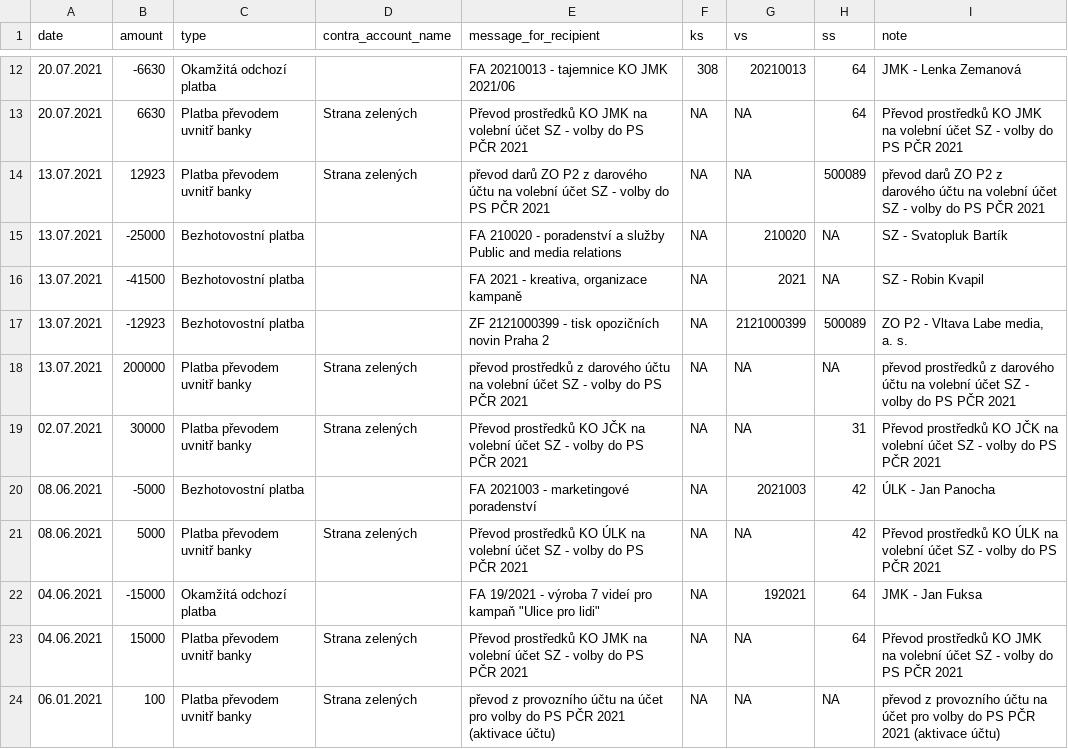
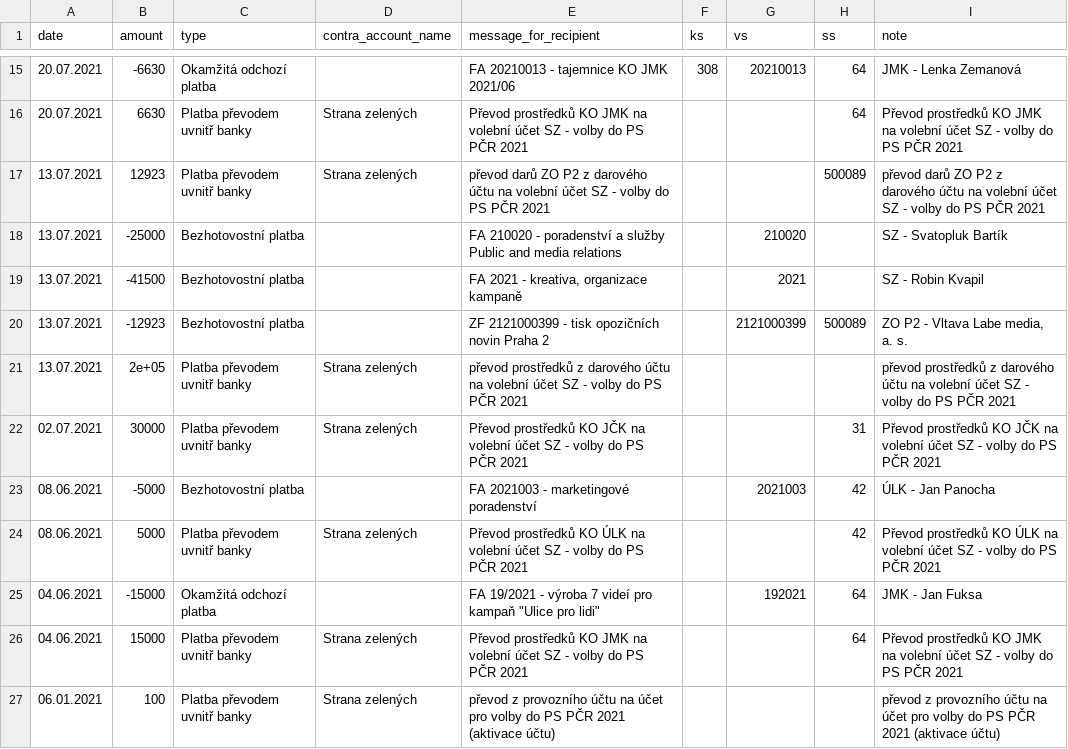
Before and after one commit to opop999/transparent_election_accounts, a CSV file: data/individual_accounts/zeleni.csv, drawn as a sheet; only a part is shown, gaps mark what is left out; the diff covers the shown part only.

```diff
--- a/data/individual_accounts/zeleni.csv
+++ b/data/individual_accounts/zeleni.csv
@@ -13,12 +16,12 @@
-"20.07.2021",6630,"Platba převodem uvnitř banky","Strana zelených","Převod prostředků KO JMK na volební účet SZ - volby do PS PČR 2021",NA,NA,64,"Převod prostředků KO JMK na volební účet SZ - volby do PS PČR 2021"
-"13.07.2021",12923,"Platba převodem uvnitř banky","Strana zelených","převod darů ZO P2 z darového účtu na volební účet SZ - volby do PS PČR 2021",NA,NA,500089,"převod darů ZO P2 z darového účtu na volební účet SZ - volby do PS PČR 2021"
-"13.07.2021",-25000,"Bezhotovostní platba","","FA 210020 - poradenství a služby Public and media relations",NA,210020,NA,"SZ - Svatopluk Bartík"
-"13.07.2021",-41500,"Bezhotovostní platba","","FA 2021 - kreativa, organizace kampaně",NA,2021,NA,"SZ - Robin Kvapil"
-"13.07.2021",-12923,"Bezhotovostní platba","","ZF 2121000399 - tisk opozičních novin Praha 2",NA,2121000399,500089,"ZO P2 - Vltava Labe media, a. s."
-"13.07.2021",200000,"Platba převodem uvnitř banky","Strana zelených","převod prostředků z darového účtu na volební účet SZ - volby do PS PČR 2021",NA,NA,NA,"převod prostředků z darového účtu na volební účet SZ - volby do PS PČR 2021"
-"02.07.2021",30000,"Platba převodem uvnitř banky","Strana zelených","Převod prostředků KO JČK na volební účet SZ - volby do PS PČR 2021",NA,NA,31,"Převod prostředků KO JČK na volební účet SZ - volby do PS PČR 2021"
-"08.06.2021",-5000,"Bezhotovostní platba","","FA 2021003 - marketingové poradenství",NA,2021003,42,"ÚLK - Jan Panocha"
-"08.06.2021",5000,"Platba převodem uvnitř banky","Strana zelených","Převod prostředků KO ÚLK na volební účet SZ - volby do PS PČR 2021",NA,NA,42,"Převod prostředků KO ÚLK na volební účet SZ - volby do PS PČR 2021"
-"04.06.2021",-15000,"Okamžitá odchozí platba","","FA 19/2021 - výroba 7 videí pro kampaň ""Ulice pro lidi""",NA,192021,64,"JMK - Jan Fuksa"
-"04.06.2021",15000,"Platba převodem uvnitř banky","Strana zelených","Převod prostředků KO JMK na volební účet SZ - volby do PS PČR 2021",NA,NA,64,"Převod prostředků KO JMK na volební účet SZ - volby do PS PČR 2021"
-"06.01.2021",100,"Platba převodem uvnitř banky","Strana zelených","převod z provozního účtu na účet pro volby do PS PČR 2021 (aktivace účtu)",NA,NA,NA,"převod z provozního účtu na účet pro volby do PS PČR 2021 (aktivace účtu)"
+20.07.2021,6630,Platba převodem uvnitř banky,Strana zelených,Převod prostředků KO JMK na volební účet SZ - volby do PS PČR 2021,,,64,Převod prostředků KO JMK na volební účet SZ - volby do PS PČR 2021
+13.07.2021,12923,Platba převodem uvnitř banky,Strana zelených,převod darů ZO P2 z darového účtu na volební účet SZ - volby do PS PČR 2021,,,500089,převod darů ZO P2 z darového účtu na volební účet SZ - volby do PS PČR 2021
+13.07.2021,-25000,Bezhotovostní platba,"",FA 210020 - poradenství a služby Public and media relations,,210020,,SZ - Svatopluk Bartík
+13.07.2021,-41500,Bezhotovostní platba,"","FA 2021 - kreativa, organizace kampaně",,2021,,SZ - Robin Kvapil
+13.07.2021,-12923,Bezhotovostní platba,"",ZF 2121000399 - tisk opozičních novin Praha 2,,2121000399,500089,"ZO P2 - Vltava Labe media, a. s."
+13.07.2021,2e+05,Platba převodem uvnitř banky,Strana zelených,převod prostředků z darového účtu na volební účet SZ - volby do PS PČR 2021,,,,převod prostředků z darového účtu na volební účet SZ - volby do PS PČR 2021
+02.07.2021,30000,Platba převodem uvnitř banky,Strana zelených,Převod prostředků KO JČK na volební účet SZ - volby do PS PČR 2021,,,31,Převod prostředků KO JČK na volební účet SZ - volby do PS PČR 2021
+08.06.2021,-5000,Bezhotovostní platba,"",FA 2021003 - marketingové poradenství,,2021003,42,ÚLK - Jan Panocha
+08.06.2021,5000,Platba převodem uvnitř banky,Strana zelených,Převod prostředků KO ÚLK na volební účet SZ - volby do PS PČR 2021,,,42,Převod prostředků KO ÚLK na volební účet SZ - volby do PS PČR 2021
+04.06.2021,-15000,Okamžitá odchozí platba,"","FA 19/2021 - výroba 7 videí pro kampaň ""Ulice pro lidi""",,192021,64,JMK - Jan Fuksa
+04.06.2021,15000,Platba převodem uvnitř banky,Strana zelených,Převod prostředků KO JMK na volební účet SZ - volby do PS PČR 2021,,,64,Převod prostředků KO JMK na volební účet SZ - volby do PS PČR 2021
+06.01.2021,100,Platba převodem uvnitř banky,Strana zelených,převod z provozního účtu na účet pro volby do PS PČR 2021 (aktivace účtu),,,,převod z provozního účtu na účet pro volby do PS PČR 2021 (aktivace účtu)
```
Also changed, not shown: 3 added rows and 16 edited cells elsewhere in this file, data/individual_accounts/trikolora.csv.
